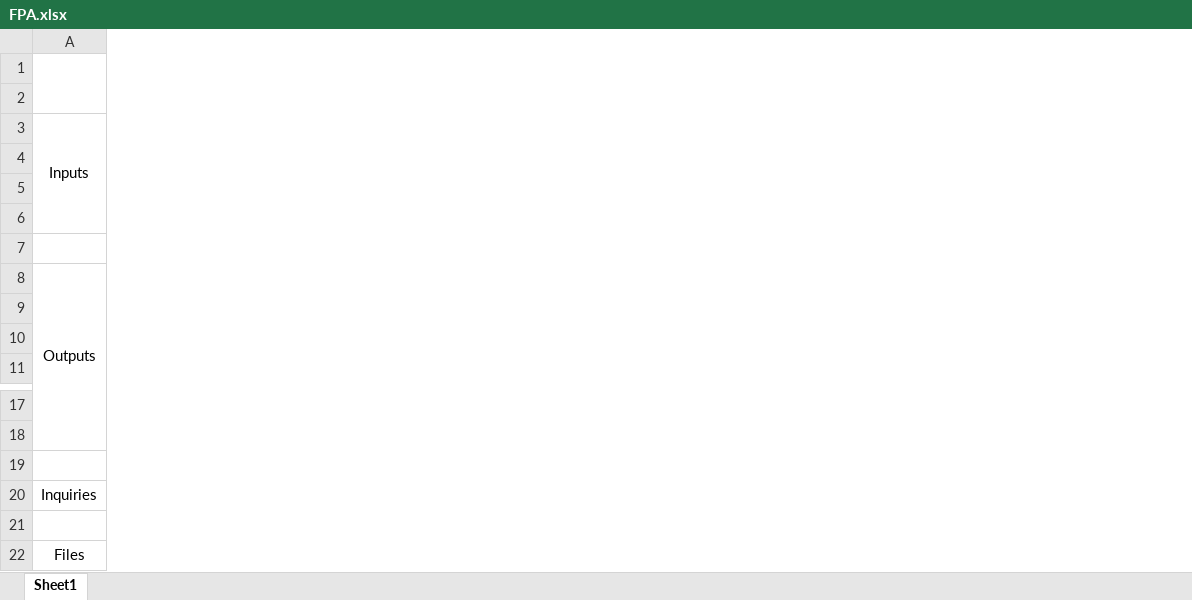
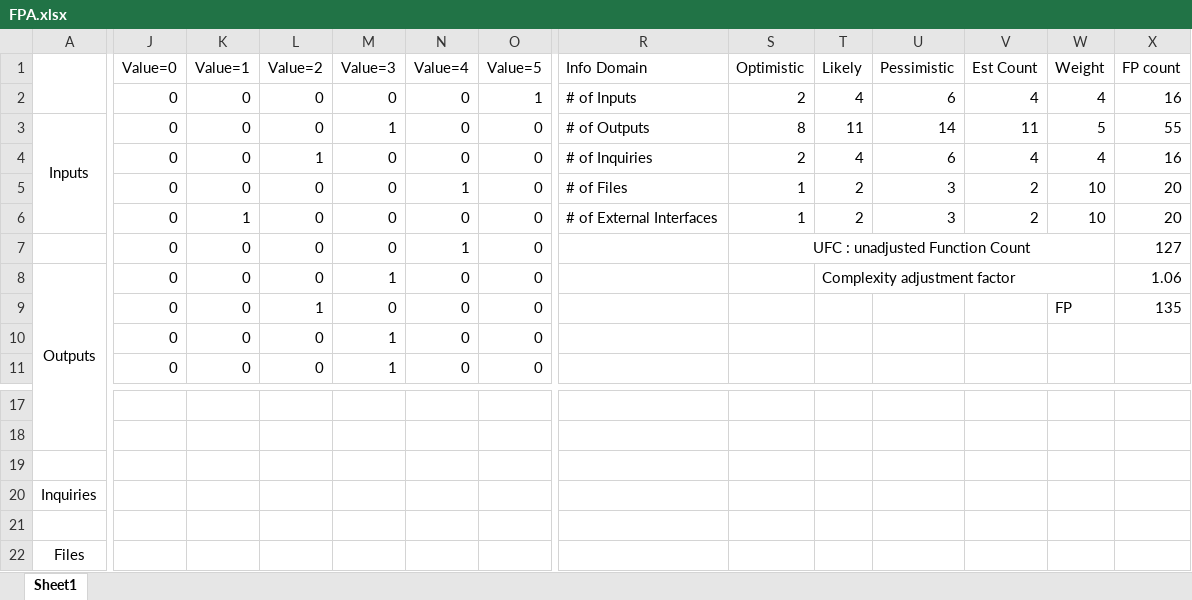
Before and after one commit to M-Elsaeed/SW2, an Excel workbook: FPA.xlsx, sheet Sheet1, drawn as a sheet; only a part is shown, gaps mark what is left out; values as stored, in another font and other column widths than the file's, no borders; the diff covers the shown part only; the diff names each change by its address in the sheet, - before the commit and + after, or states it on an @@ line.

```diff
--- a/FPA.xlsx (sheet Sheet1)
+++ b/FPA.xlsx (sheet Sheet1)
+column J (Value=0), rows 2-11: all 0
+column K (Value=1), rows 2-11: 0 | 0 | 0 | 0 | 1 | 0 | 0 | 0 | 0 | 0
+column L (Value=2), rows 2-11: 0 | 0 | 1 | 0 | 0 | 0 | 0 | 1 | 0 | 0
+column M (Value=3), rows 2-11: 0 | 1 | 0 | 0 | 0 | 0 | 1 | 0 | 1 | 1
+column N (Value=4), rows 2-11: 0 | 0 | 0 | 1 | 0 | 1 | 0 | 0 | 0 | 0
+column O (Value=5), rows 2-11: 1 | 0 | 0 | 0 | 0 | 0 | 0 | 0 | 0 | 0
+column R (Info Domain), rows 2-6: # of Inputs | # of Outputs | # of Inquiries | # of Files | # of External Interfaces
+column S (Optimistic), rows 2-7: 2 | 8 | 2 | 1 | 1 | UFC : unadjusted Function Count
+column T (Likely), rows 2-8: 4 | 11 | 4 | 2 | 2 |  | Complexity adjustment factor
+column U (Pessimistic), rows 2-6: 6 | 14 | 6 | 3 | 3
+column V (Est Count), rows 2-6: 4 | 11 | 4 | 2 | 2
+column W (Weight), rows 2-9: 4 | 5 | 4 | 10 | 10 |  |  | FP
+column X (FP count), rows 2-9: 16 | 55 | 16 | 20 | 20 | 127 | 1.06 | 135
```
Also changed, not shown: 1 added column and 2 edited cells elsewhere in this sheet, formulas that keep their value, 1 other file.
